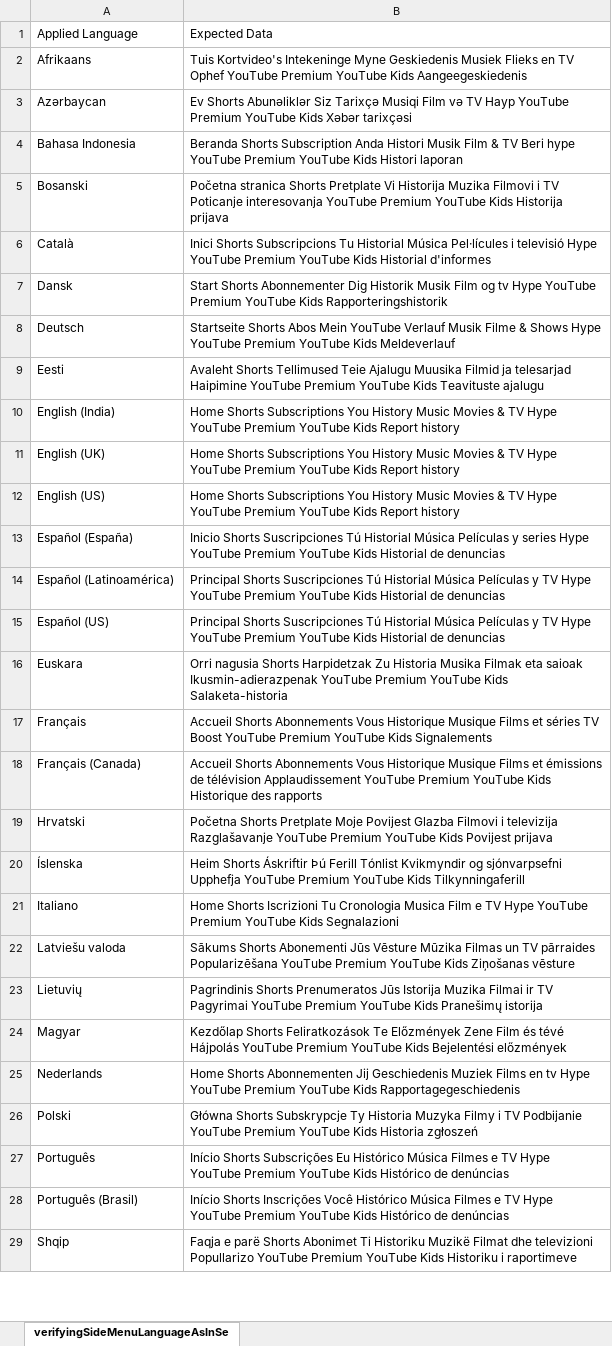
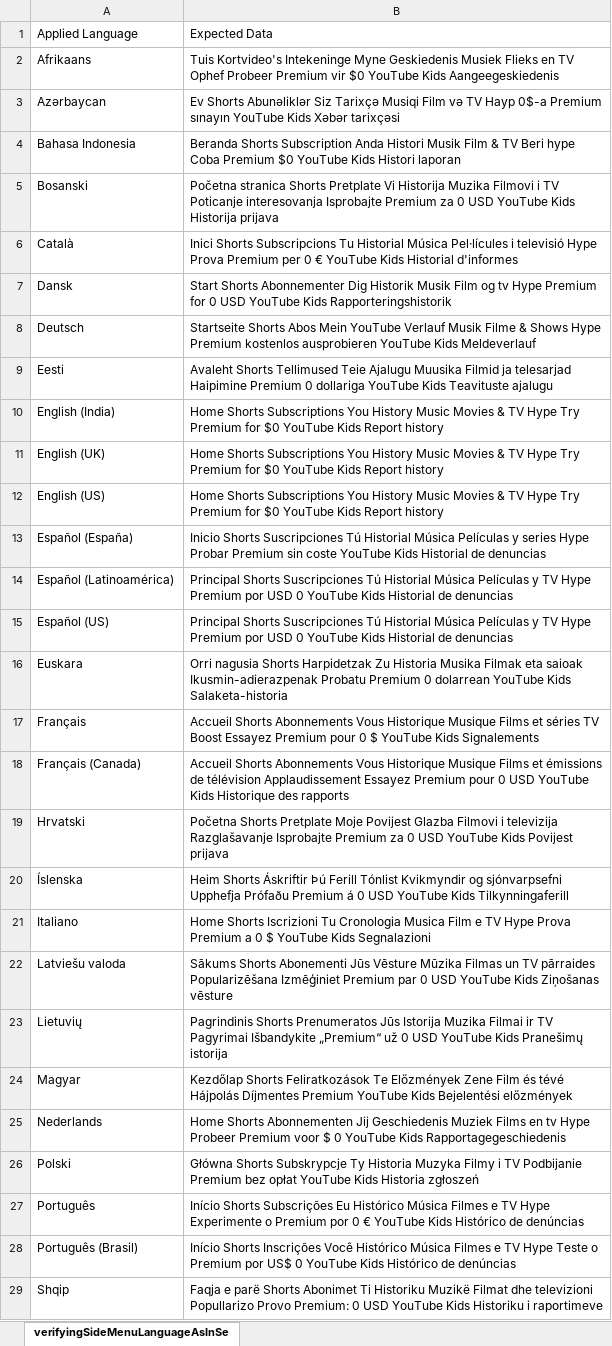
Before and after one commit to sagarjhathi/youtube-multilang-ui-automation-selenium-java, an Excel workbook: yt_multi_language_ui_validator/src/main/resources/data/verifyingSideMenuLanguageAsInSettings.xlsx, sheet verifyingSideMenuLanguageAsInSe, drawn as a sheet; only a part is shown; values as stored, in another font and other column widths than the file's, no borders; the diff covers the shown part only; the diff names each change by its address in the sheet, - before the commit and + after, or states it on an @@ line.

Commit message:
updating the side menu expected data with update yt changes

```diff
--- a/yt_multi_language_ui_validator/src/main/resources/data/verifyingSideMenuLanguageAsInSettings.xlsx (sheet verifyingSideMenuLanguageAsInSe)
+++ b/yt_multi_language_ui_validator/src/main/resources/data/verifyingSideMenuLanguageAsInSettings.xlsx (sheet verifyingSideMenuLanguageAsInSe)
-B2: …TV Ophef YouTube Premium YouTube Kids…
+B2: …TV Ophef Probeer Premium vir $0 YouTube Kids…
-B3: …TV Hayp YouTube Premium YouTube Kids…
+B3: …TV Hayp 0$-a Premium sınayın YouTube Kids…
-B4: …Beri hype YouTube Premium YouTube Kids…
+B4: …Beri hype Coba Premium $0 YouTube Kids…
-B5: …Poticanje interesovanja YouTube Premium YouTube Kids…
+B5: …Poticanje interesovanja Isprobajte Premium za 0 USD YouTube Kids…
-B6: …televisió Hype YouTube Premium YouTube Kids…
+B6: …televisió Hype Prova Premium per 0 € YouTube Kids…
-B7: …tv Hype YouTube Premium YouTube Kids…
+B7: …tv Hype Premium for 0 USD YouTube Kids…
-B8: …Shows Hype YouTube Premium YouTube Kids…
+B8: …Shows Hype Premium kostenlos ausprobieren YouTube Kids…
-B9: …telesarjad Haipimine YouTube Premium YouTube Kids…
+B9: …telesarjad Haipimine Premium 0 dollariga YouTube Kids…
-B10:B12: …TV Hype YouTube Premium YouTube Kids…
+B10:B12: …TV Hype Try Premium for $0 YouTube Kids…
-B13: …series Hype YouTube Premium YouTube Kids…
+B13: …series Hype Probar Premium sin coste YouTube Kids…
-B14:B15: …TV Hype YouTube Premium YouTube Kids…
+B14:B15: …TV Hype Premium por USD 0 YouTube Kids…
-B16: …saioak Ikusmin-adierazpenak YouTube Premium YouTube Kids…
+B16: …saioak Ikusmin-adierazpenak Probatu Premium 0 dolarrean YouTube Kids…
-B17: …TV Boost YouTube Premium YouTube Kids…
+B17: …TV Boost Essayez Premium pour 0 $ YouTube Kids…
-B18: …télévision Applaudissement YouTube Premium YouTube Kids…
+B18: …télévision Applaudissement Essayez Premium pour 0 USD YouTube Kids…
-B19: …televizija Razglašavanje YouTube Premium YouTube Kids…
+B19: …televizija Razglašavanje Isprobajte Premium za 0 USD YouTube Kids…
-B20: …sjónvarpsefni Upphefja YouTube Premium YouTube Kids…
+B20: …sjónvarpsefni Upphefja Prófaðu Premium á 0 USD YouTube Kids…
-B21: …TV Hype YouTube Premium YouTube Kids…
+B21: …TV Hype Prova Premium a 0 $ YouTube Kids…
-B22: …pārraides Popularizēšana YouTube Premium YouTube Kids…
+B22: …pārraides Popularizēšana Izmēģiniet Premium par 0 USD YouTube Kids…
-B23: …TV Pagyrimai YouTube Premium YouTube Kids…
+B23: …TV Pagyrimai Išbandykite „Premium“ už 0 USD YouTube Kids…
-B24: …tévé Hájpolás YouTube Premium YouTube…
+B24: …tévé Hájpolás Díjmentes Premium YouTube…
-B25: …tv Hype YouTube Premium YouTube Kids…
+B25: …tv Hype Probeer Premium voor $ 0 YouTube Kids…
-B26: …TV Podbijanie YouTube Premium YouTube Kids…
+B26: …TV Podbijanie Premium bez opłat YouTube Kids…
-B27: …TV Hype YouTube Premium YouTube Kids…
+B27: …TV Hype Experimente o Premium por 0 € YouTube Kids…
-B28: …TV Hype YouTube Premium YouTube Kids…
+B28: …TV Hype Teste o Premium por US$ 0 YouTube Kids…
-B29: …televizioni Popullarizo YouTube Premium YouTube Kids…
+B29: …televizioni Popullarizo Provo Premium: 0 USD YouTube Kids…
```
Also changed, not shown: 25 edited cells elsewhere in this sheet, 2 other files.
